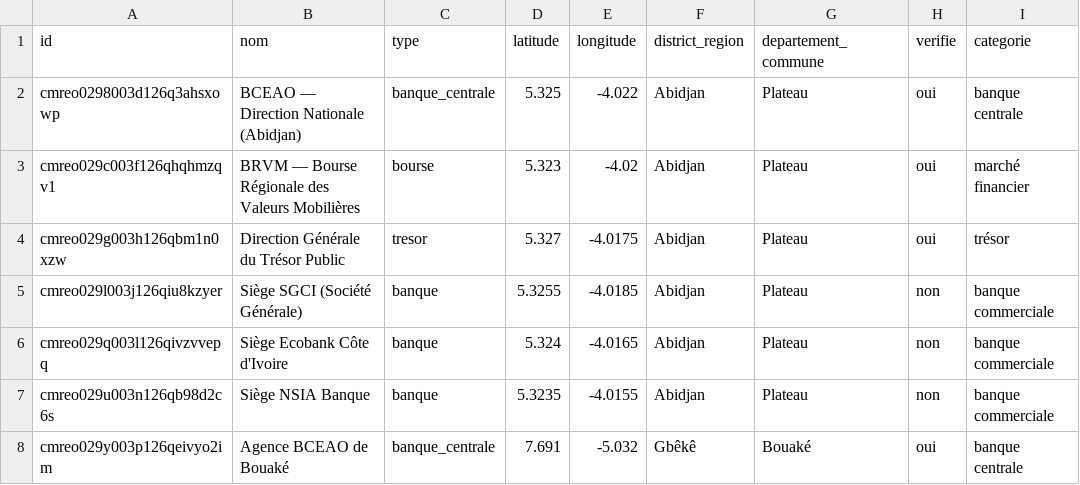
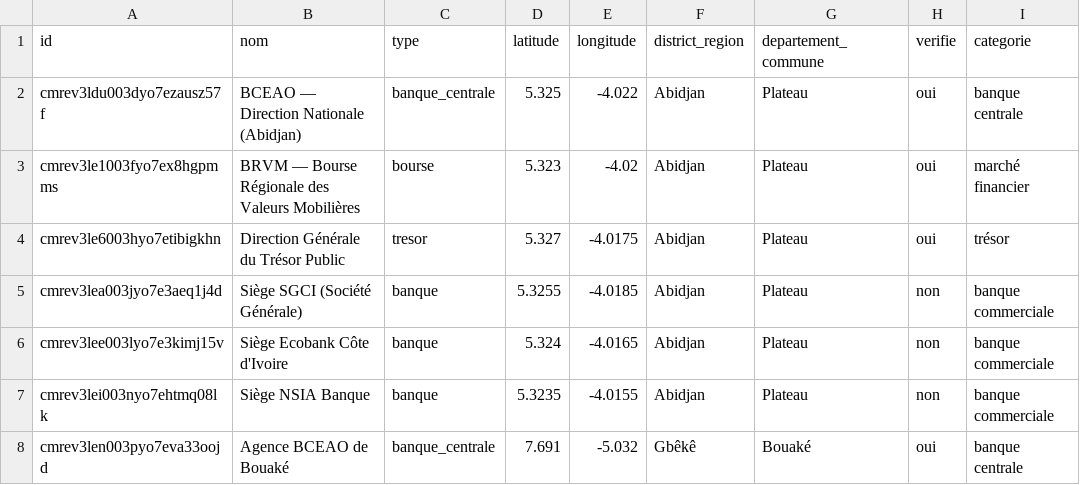
Before and after one commit to AMAUDE/DataCity, a CSV file: docs/data/downloads/finance-ci.csv, drawn as a sheet; only a part is shown; the diff names each change by its address in the sheet, - before the commit and + after, or states it on an @@ line.

```diff
--- a/docs/data/downloads/finance-ci.csv
+++ b/docs/data/downloads/finance-ci.csv
-A2 (id): cmreo0298003d126q3ahsxowp
+A2 (id): cmrev3ldu003dyo7ezausz57f
-A3 (id): cmreo029c003f126qhqhmzqv1
+A3 (id): cmrev3le1003fyo7ex8hgpmms
-A4 (id): cmreo029g003h126qbm1n0xzw
+A4 (id): cmrev3le6003hyo7etibigkhn
-A5 (id): cmreo029l003j126qiu8kzyer
+A5 (id): cmrev3lea003jyo7e3aeq1j4d
-A6 (id): cmreo029q003l126qivzvvepq
+A6 (id): cmrev3lee003lyo7e3kimj15v
-A7 (id): cmreo029u003n126qb98d2c6s
+A7 (id): cmrev3lei003nyo7ehtmq08lk
-A8 (id): cmreo029y003p126qeivyo2im
+A8 (id): cmrev3len003pyo7eva33oojd
```
Also changed, not shown: docs/data/downloads/administration-ci.csv, docs/data/downloads/defense-ci.csv, 29 other files.
